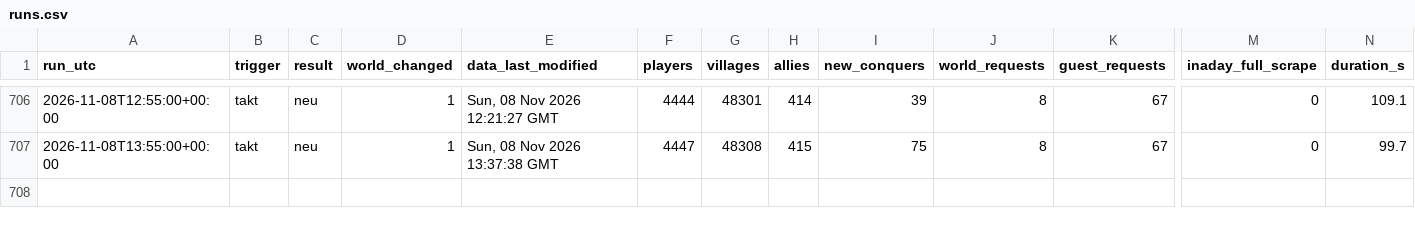
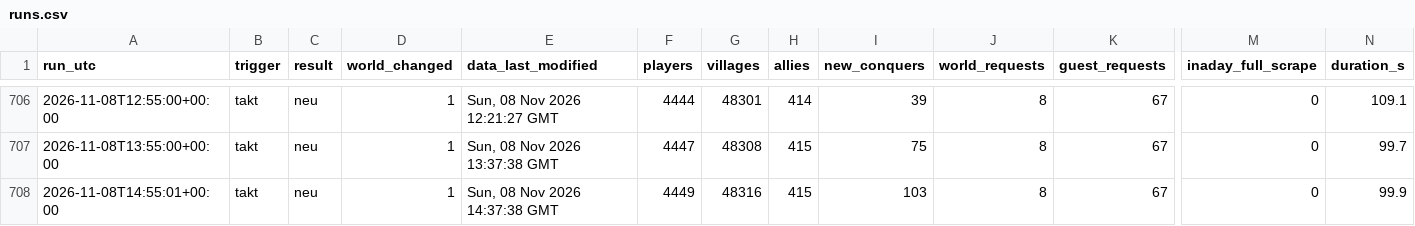
Before and after one commit to brisk-one/Karte259, a CSV file: data/runs.csv, drawn as a sheet; only a part is shown, gaps mark what is left out; rows hold the shown columns only; the diff names each change by its address in the sheet, - before the commit and + after, or states it on an @@ line.

```diff
--- a/data/runs.csv
+++ b/data/runs.csv
+row 708: 2026-11-08T14:55:01+00:00 | takt | neu | 1 | Sun, 08 Nov 2026 14:37:38 GMT | 4449 | 48316 | 415 | 103 | 8 | 67 | 0 | 99.9
```
Also changed, not shown: data/bash/latest.csv, data/conquers/2026-11.csv, 5 other files.
